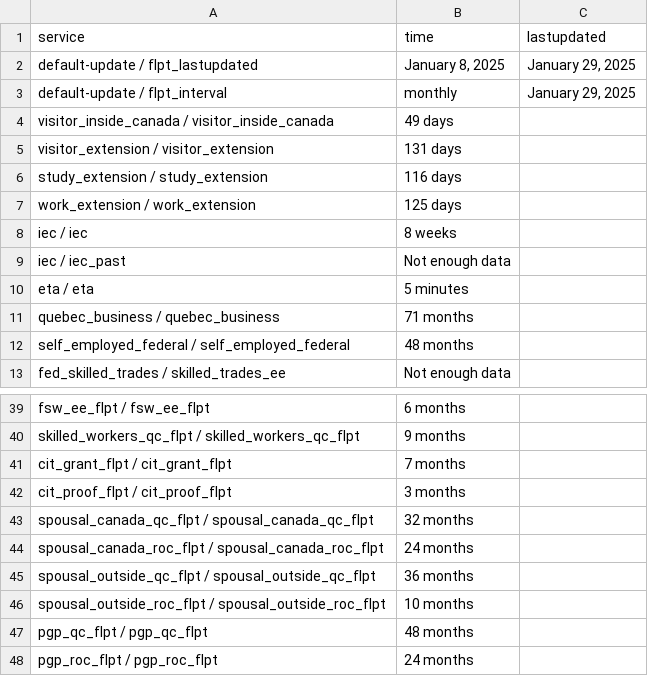
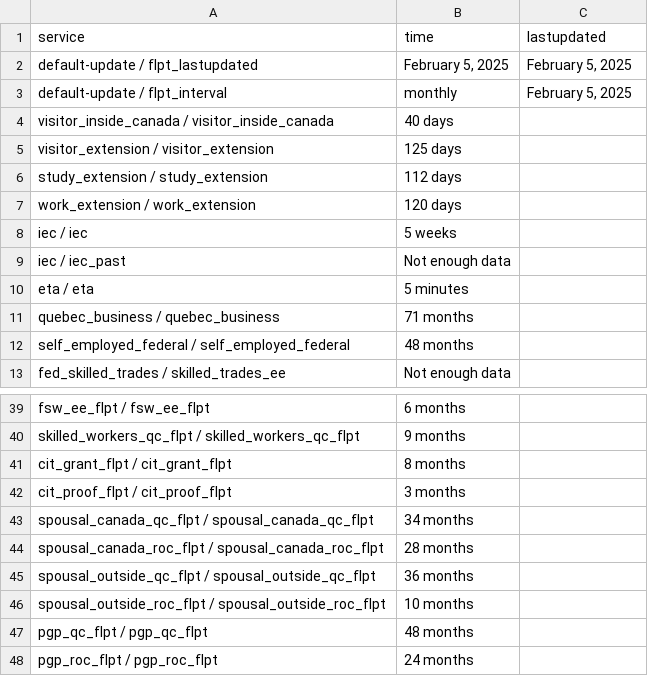
Before and after one commit to suhaibmujahid/cic-processing-times, a CSV file: data-ptime-non-country-en.csv, drawn as a sheet; only a part is shown, gaps mark what is left out; the diff covers the shown part only.

```diff
--- a/data-ptime-non-country-en.csv
+++ b/data-ptime-non-country-en.csv
@@ -1,9 +1,9 @@
 service,time,lastupdated
-default-update / flpt_lastupdated,"January 8, 2025","January 29, 2025"
-default-update / flpt_interval, monthly,"January 29, 2025"
-visitor_inside_canada / visitor_inside_canada,49 days,
-visitor_extension / visitor_extension,131 days,
-study_extension / study_extension,116 days,
-work_extension / work_extension,125 days,
-iec / iec,8 weeks,
+default-update / flpt_lastupdated,"February 5, 2025","February 5, 2025"
+default-update / flpt_interval, monthly,"February 5, 2025"
+visitor_inside_canada / visitor_inside_canada,40 days,
+visitor_extension / visitor_extension,125 days,
+study_extension / study_extension,112 days,
+work_extension / work_extension,120 days,
+iec / iec,5 weeks,
 iec / iec_past,Not enough data,
@@ -40,6 +40,6 @@ fsw_ee_flpt / fsw_ee_flpt,6 months,
 skilled_workers_qc_flpt / skilled_workers_qc_flpt,9 months,
-cit_grant_flpt / cit_grant_flpt,7 months,
+cit_grant_flpt / cit_grant_flpt,8 months,
 cit_proof_flpt / cit_proof_flpt,3 months,
-spousal_canada_qc_flpt / spousal_canada_qc_flpt,32 months,
-spousal_canada_roc_flpt / spousal_canada_roc_flpt,24 months,
+spousal_canada_qc_flpt / spousal_canada_qc_flpt,34 months,
+spousal_canada_roc_flpt / spousal_canada_roc_flpt,28 months,
 spousal_outside_qc_flpt / spousal_outside_qc_flpt,36 months,
```
Also changed, not shown: 14 edited cells elsewhere in this file, data-ptime-en.csv, formatted-data-ptime-en.csv, 3 other files.
